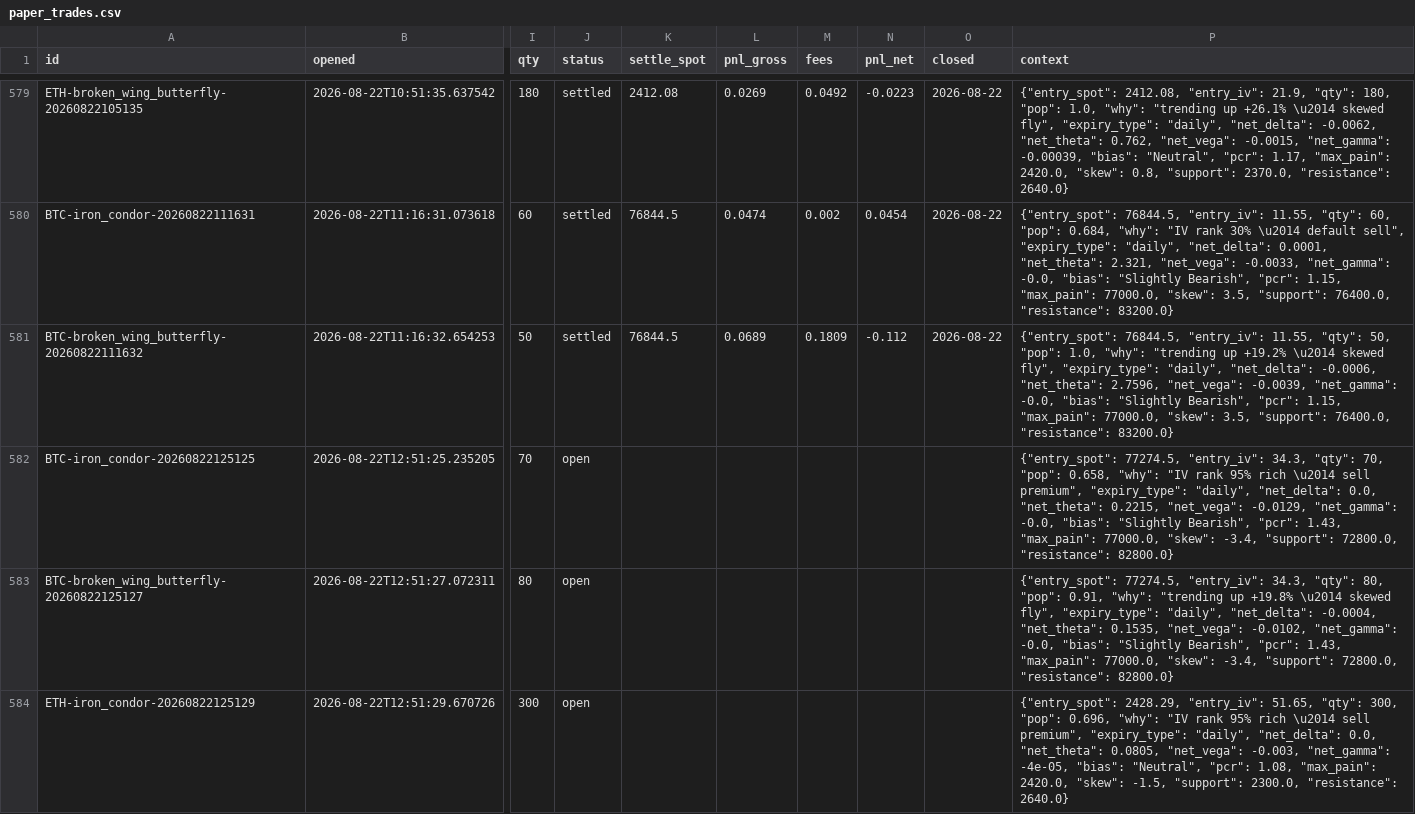
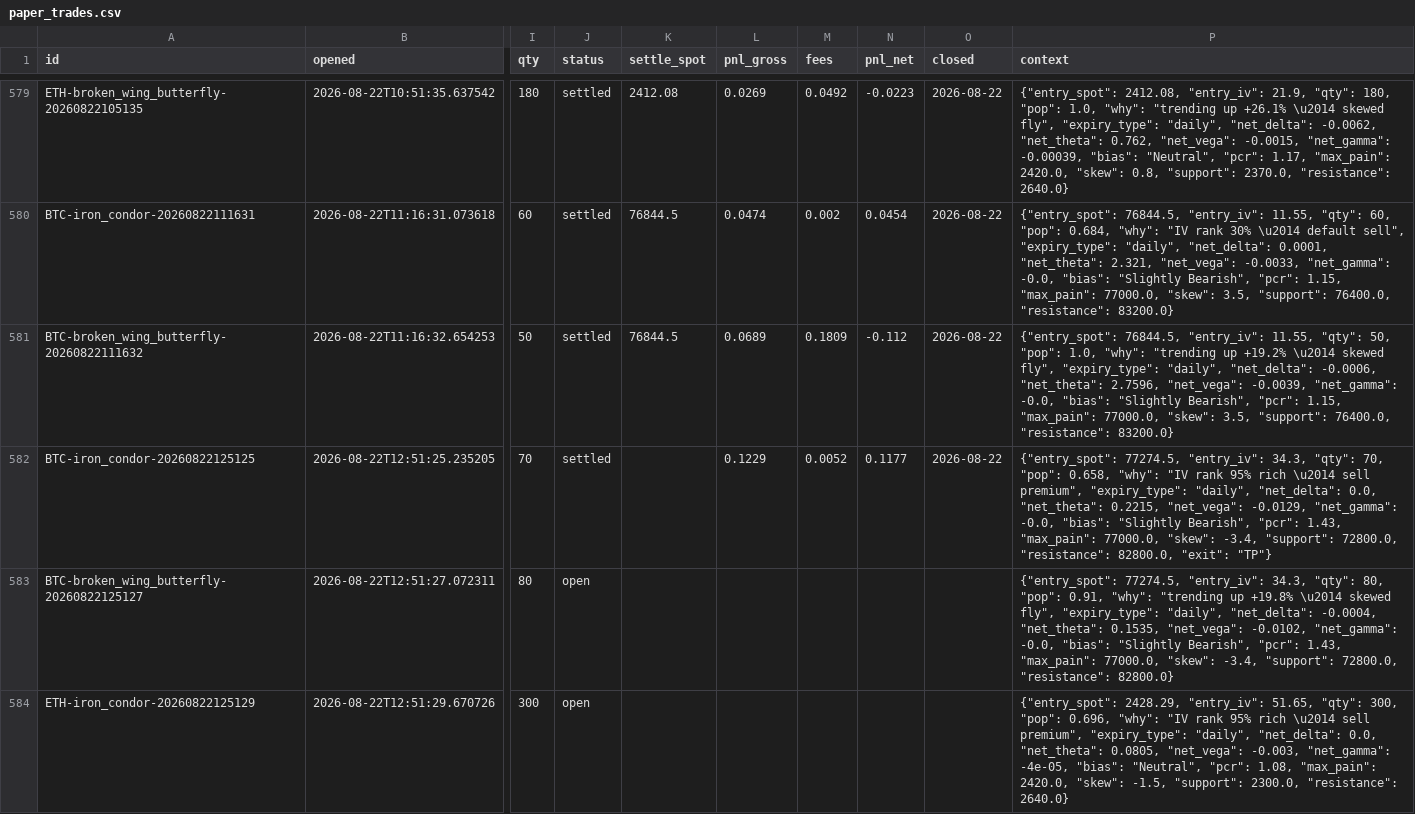
Before and after one commit to Ayushtambi2011/deltahedge-bot, a CSV file: data/paper_trades.csv, drawn as a sheet; only a part is shown, gaps mark what is left out; the diff names each change by its address in the sheet, - before the commit and + after, or states it on an @@ line.

```diff
--- a/data/paper_trades.csv
+++ b/data/paper_trades.csv
-J582 (status): open
+J582 (status): settled
-L582 (pnl_gross): (empty)
+L582 (pnl_gross): 0.1229
-M582 (fees): (empty)
+M582 (fees): 0.0052
-N582 (pnl_net): (empty)
+N582 (pnl_net): 0.1177
-O582 (closed): (empty)
+O582 (closed): 2026-08-22
-P582 (context): …72800.0, "resistance": 82800.0}
+P582 (context): …72800.0, "resistance": 82800.0, "exit": "TP"}
```
Also changed, not shown: 1 other file.
